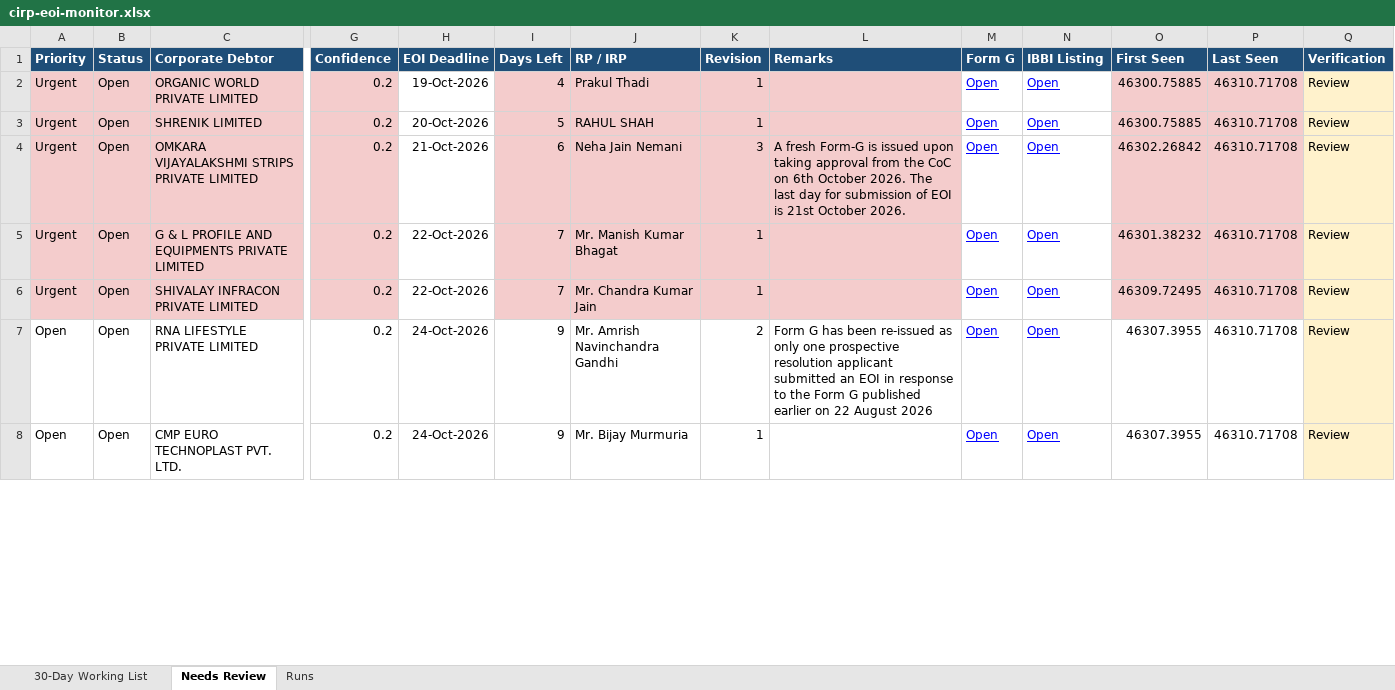
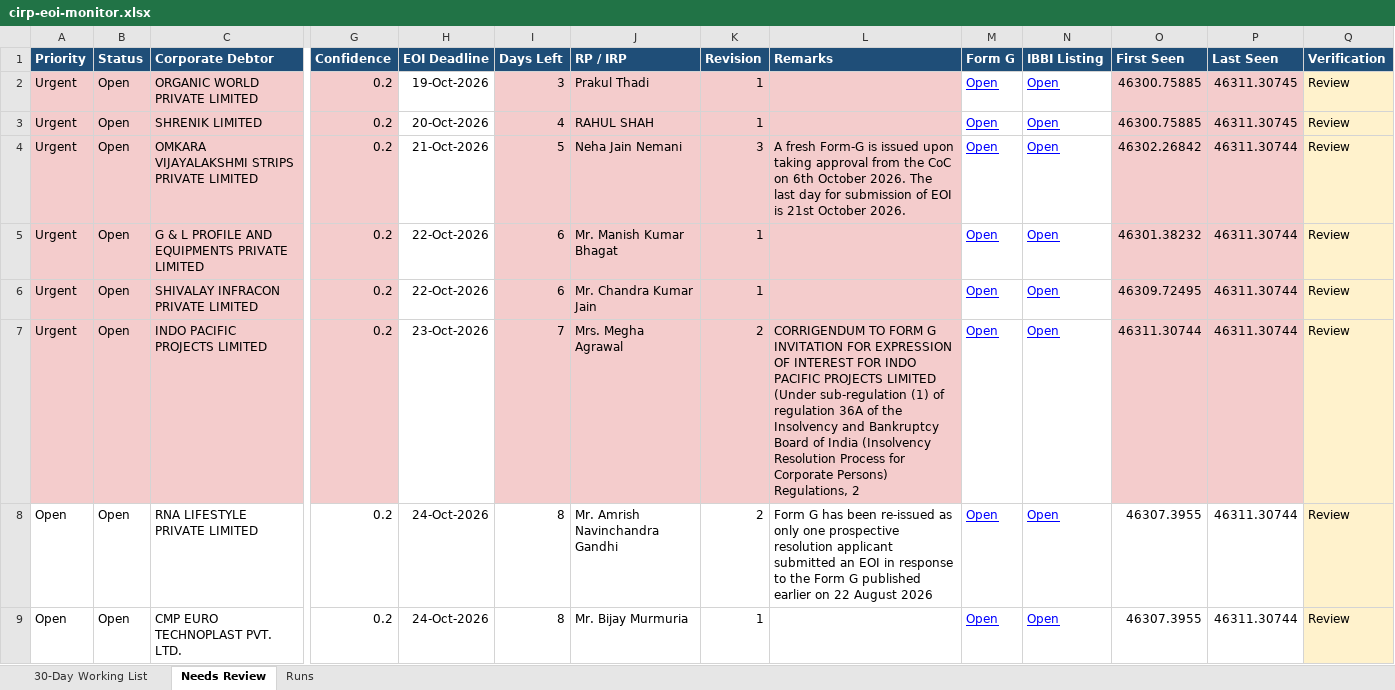
Before and after one commit to Raksham97/cirp-eoi-monitor, an Excel workbook: docs/cirp-eoi-monitor.xlsx, sheet Needs Review, drawn as a sheet; only a part is shown, gaps mark what is left out; values as stored, in another font and other column widths than the file's, no borders; addresses are those after the commit; rows hold the shown columns only; the diff covers the shown part only; the diff names each change by its address in the sheet, - before the commit and + after, or states it on an @@ line.

```diff
--- a/docs/cirp-eoi-monitor.xlsx (sheet Needs Review)
+++ b/docs/cirp-eoi-monitor.xlsx (sheet Needs Review)
-I2 (Days Left): 4
+I2 (Days Left): 3
-P2:P3 (Last Seen): 46310.71708
+P2:P3 (Last Seen): 46311.30745
-I3 (Days Left): 5
+I3 (Days Left): 4
-I4 (Days Left): 6
+I4 (Days Left): 5
-P4:P6 (Last Seen): 46310.71708
+P4:P6 (Last Seen): 46311.30744
-I5:I6 (Days Left): 7
+I5:I6 (Days Left): 6
+row 7: Urgent | Open | INDO PACIFIC PROJECTS LIMITED | 0.2 | 23-Oct-2026 | 7 | Mrs. Megha Agrawal | 2 | CORRIGENDUM TO FORM G INVITATION FOR EXPRESSION OF INTEREST FOR INDO PACIFIC PROJECTS LIMITED (Under sub-regulation (1) of regulation 36A of the Insolvency and Bankruptcy Board of India (Insolvency Resolution Process for Corporate Persons) Regulations, 2 | Open | Open | 46311.30744 | 46311.30744 | Review
-I8:I9 (Days Left): 9
+I8:I9 (Days Left): 8
-P8:P9 (Last Seen): 46310.71708
+P8:P9 (Last Seen): 46311.30744
```
Also changed, not shown: 1 added row, 3 removed rows and 34 edited cells elsewhere in this sheet, sheet 30-Day Working List, sheet Runs, 6 other files.
